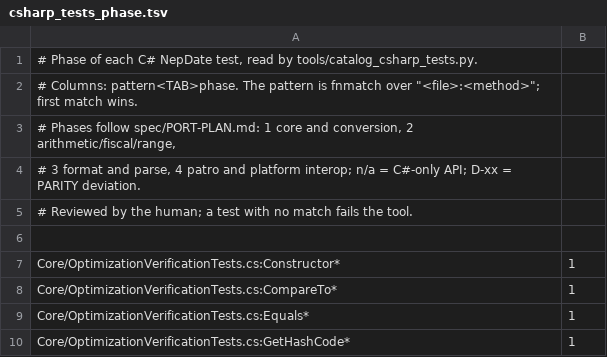
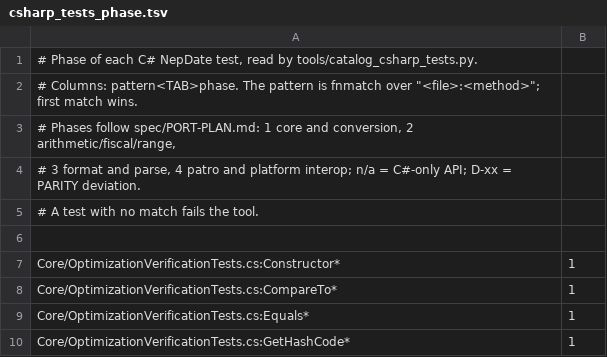
Before and after one commit to sanamhub/nepdate, a TSV file: tools/csharp_tests_phase.tsv, drawn as a sheet; only a part is shown.

Commit message:
chore: drop plan task IDs from tools, workflows and docs
Also removes the make_ics.py row (the tool doesn't exist) and says the upstream sync workflow
is not added yet.

```diff
--- a/tools/csharp_tests_phase.tsv
+++ b/tools/csharp_tests_phase.tsv
@@ -4,3 +4,3 @@
 # 3 format and parse, 4 patro and platform interop; n/a = C#-only API; D-xx = PARITY deviation.
-# Reviewed by the human; a test with no match fails the tool.
+# A test with no match fails the tool.
 
```
Also changed, not shown: 9 other files.
